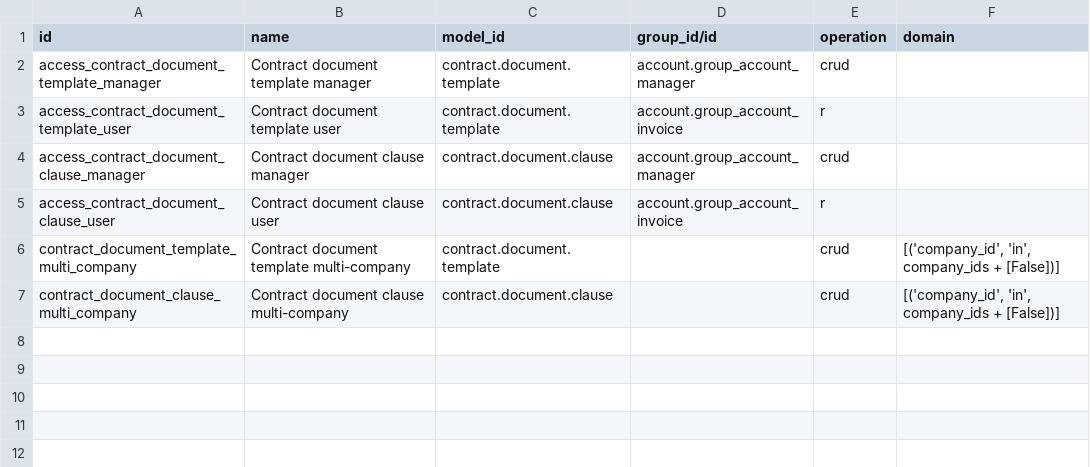
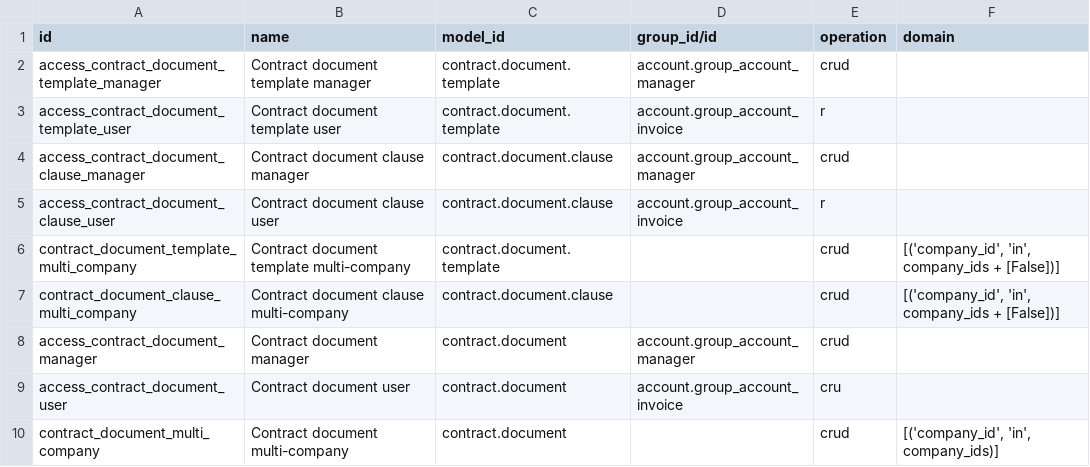
Before and after one commit to escanerad/contract, a CSV file: contract_document_template/security/ir.access.csv, drawn as a sheet; the diff names each change by its address in the sheet, - before the commit and + after, or states it on an @@ line.

```diff
--- a/contract_document_template/security/ir.access.csv
+++ b/contract_document_template/security/ir.access.csv
+row 8: access_contract_document_manager | Contract document manager | contract.document | account.group_account_manager | crud
+row 9: access_contract_document_user | Contract document user | contract.document | account.group_account_invoice | cru
+row 10: contract_document_multi_company | Contract document multi-company | contract.document |  | crud | [('company_id', 'in', company_ids)]
```
Also changed, not shown: 36 other files.
